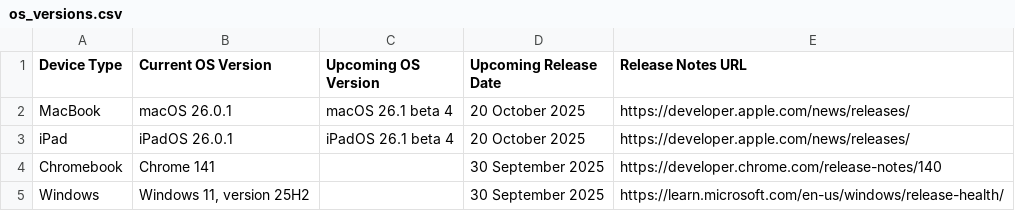
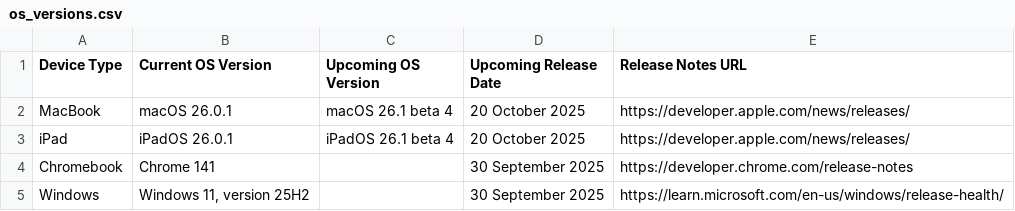
Before and after one commit to laineyyork-esa/device-os-tracker, a CSV file: os_versions.csv, drawn as a sheet.

```diff
--- a/os_versions.csv
+++ b/os_versions.csv
@@ -3,3 +3,3 @@ MacBook,macOS 26.0.1,macOS 26.1 beta 4,20 October 2025,https://developer.apple.c
 iPad,iPadOS 26.0.1,iPadOS 26.1 beta 4,20 October 2025,https://developer.apple.com/news/releases/
-Chromebook,Chrome 141,,30 September 2025,https://developer.chrome.com/release-notes/140
+Chromebook,Chrome 141,,30 September 2025,https://developer.chrome.com/release-notes
 Windows,"Windows 11, version 25H2",,30 September 2025,https://learn.microsoft.com/en-us/windows/release-health/
```
